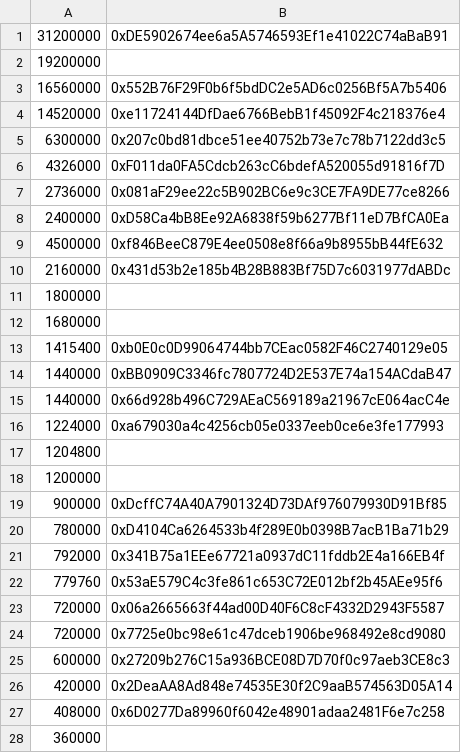
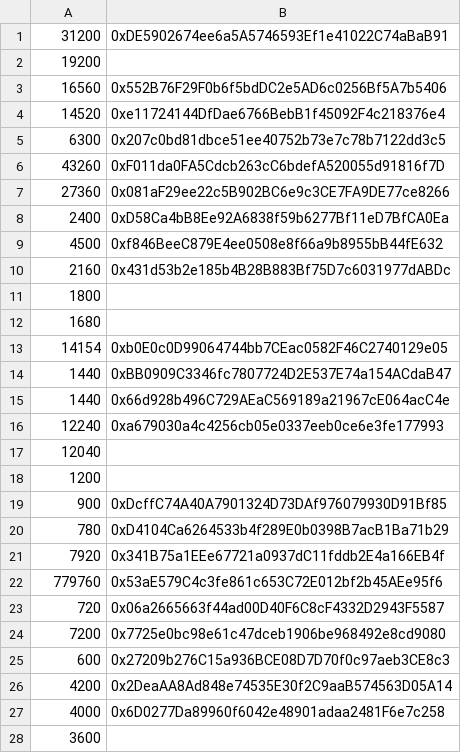
Before and after one commit to PolymathNetwork/polymath-token, a CSV file: scripts/distrib.csv, drawn as a sheet; only a part is shown; the diff covers the shown part only; the diff names each change by its address in the sheet, - before the commit and + after, or states it on an @@ line.

```diff
--- a/scripts/distrib.csv
+++ b/scripts/distrib.csv
-A1: 31200000
+A1: 31200
-A2: 19200000
+A2: 19200
-A3: 16560000
+A3: 16560
-A4: 14520000
+A4: 14520
-A5: 6300000
+A5: 6300
-A6: 4326000
+A6: 43260
-A7: 2736000
+A7: 27360
-A8: 2400000
+A8: 2400
-A9: 4500000
+A9: 4500
-A10: 2160000
+A10: 2160
-A11: 1800000
+A11: 1800
-A12: 1680000
+A12: 1680
-A13: 1415400
+A13: 14154
-A14:A15: 1440000
+A14:A15: 1440
-A16: 1224000
+A16: 12240
-A17: 1204800
+A17: 12040
-A18: 1200000
+A18: 1200
-A19: 900000
+A19: 900
-A20: 780000
+A20: 780
-A21: 792000
+A21: 7920
-A23: 720000
+A23: 720
-A24: 720000
+A24: 7200
-A25: 600000
+A25: 600
-A26: 420000
+A26: 4200
-A27: 408000
+A27: 4000
-A28: 360000
+A28: 3600
```
Also changed, not shown: 82 edited cells elsewhere in this file, 3 other files.
